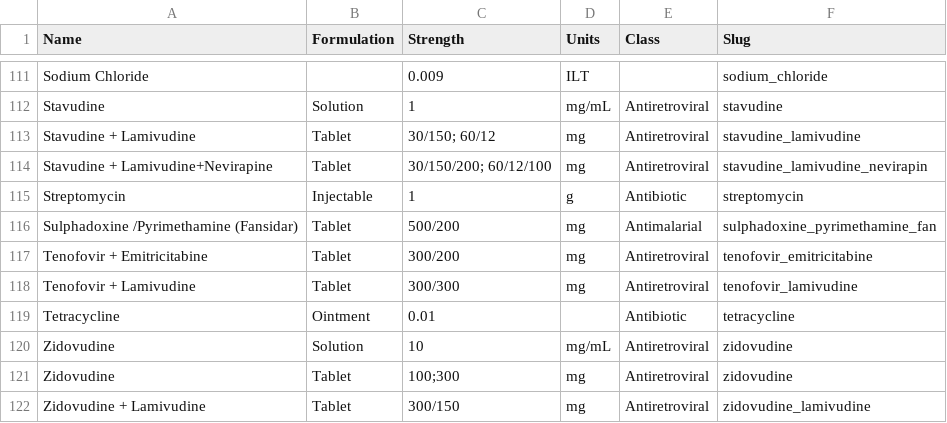
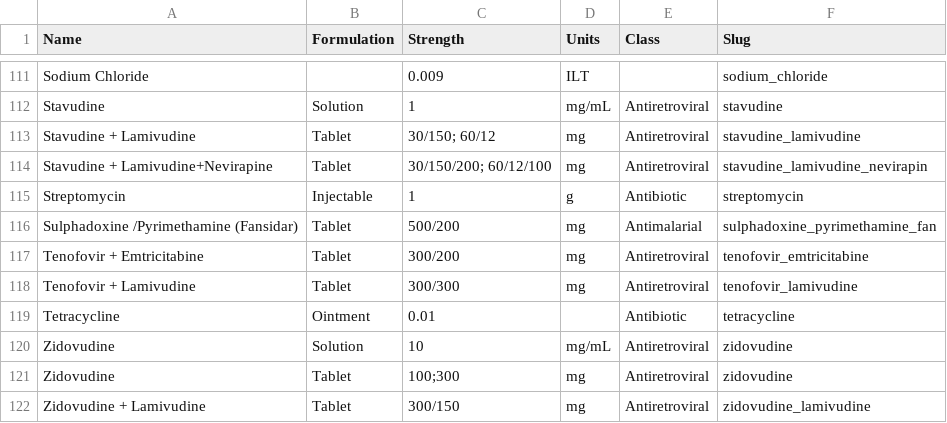
Before and after one commit to dimagi/bhoma, a CSV file: bhoma/static/bhoma_drugs.csv, drawn as a sheet; only a part is shown, gaps mark what is left out.

Commit message:
edited with initial user comments
- spelling mistakes
- updated drug names (updated bhoma_drugs.csv)
- drug dosage != 0
- death multiple choice for mom/baby, no blank option
- punction, capitalization, etc
- can skip common drugs from first page
- view both secondary and primary diagnoses questions (no longer linked)
- changed prettify-drug captions
- added Other to other_treatment

```diff
--- a/bhoma/static/bhoma_drugs.csv
+++ b/bhoma/static/bhoma_drugs.csv
@@ -116,3 +116,3 @@ Streptomycin,Injectable,1,g ,Antibiotic,streptomycin
 Sulphadoxine /Pyrimethamine (Fansidar),Tablet,500/200,mg,Antimalarial,sulphadoxine_pyrimethamine_fan
-Tenofovir + Emitricitabine,Tablet,300/200,mg,Antiretroviral,tenofovir_emitricitabine
+Tenofovir + Emtricitabine,Tablet,300/200,mg,Antiretroviral,tenofovir_emtricitabine
 Tenofovir + Lamivudine,Tablet,300/300,mg,Antiretroviral,tenofovir_lamivudine
```
Also changed, not shown: 5 other files.
